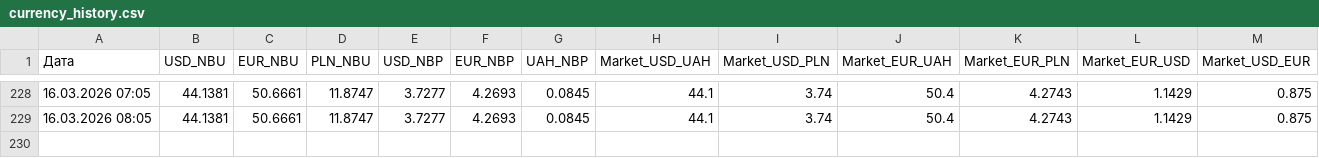
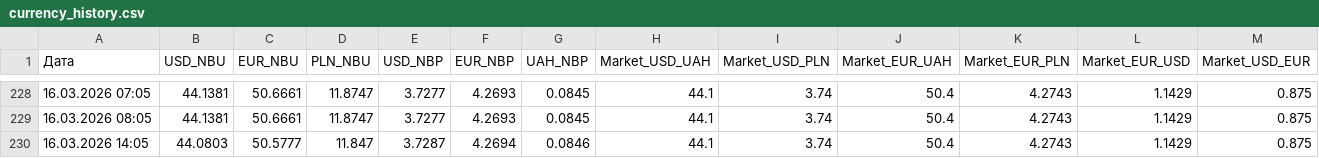
Before and after one commit to relanium/currency-dashboard, a CSV file: currency_history.csv, drawn as a sheet; only a part is shown, gaps mark what is left out; the diff names each change by its address in the sheet, - before the commit and + after, or states it on an @@ line.

Commit message:
Auto-update currency history: 2026-03-16 14:05

```diff
--- a/currency_history.csv
+++ b/currency_history.csv
+row 230: 16.03.2026 14:05 | 44.0803 | 50.5777 | 11.847 | 3.7287 | 4.2694 | 0.0846 | 44.1 | 3.74 | 50.4 | 4.2743 | 1.1429 | 0.875
```
